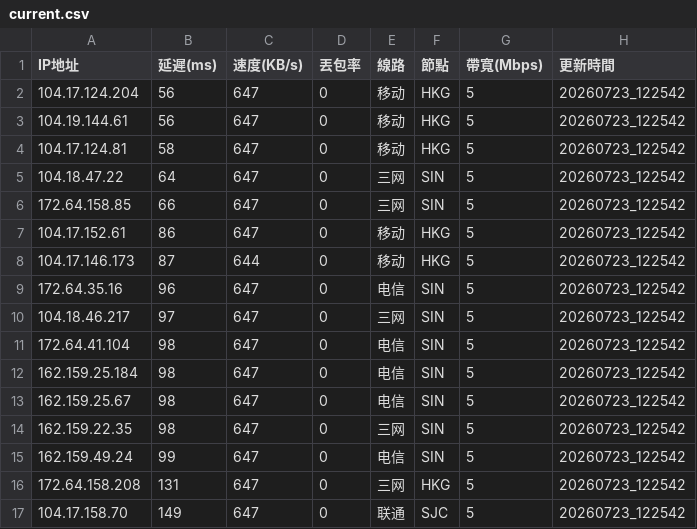
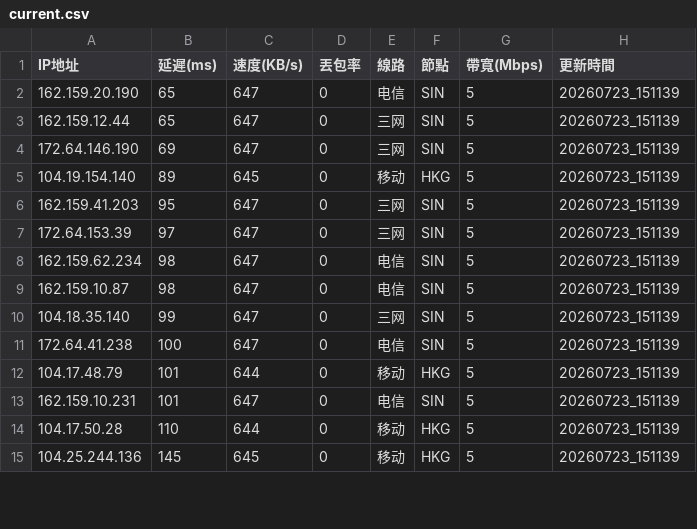
Before and after one commit to ssroom/ydltdx, a CSV file: data/current.csv, drawn as a sheet; only a part is shown; the diff covers the shown part only.

```diff
--- a/data/current.csv
+++ b/data/current.csv
@@ -1,17 +1,15 @@
 IP地址,延遲(ms),速度(KB/s),丟包率,線路,節點,帶寬(Mbps),更新時間
-104.17.124.204,56,647,0,移动,HKG,5,20260723_122542
-104.19.144.61,56,647,0,移动,HKG,5,20260723_122542
-104.17.124.81,58,647,0,移动,HKG,5,20260723_122542
-104.18.47.22,64,647,0,三网,SIN,5,20260723_122542
-172.64.158.85,66,647,0,三网,SIN,5,20260723_122542
-104.17.152.61,86,647,0,移动,HKG,5,20260723_122542
-104.17.146.173,87,644,0,移动,HKG,5,20260723_122542
-172.64.35.16,96,647,0,电信,SIN,5,20260723_122542
-104.18.46.217,97,647,0,三网,SIN,5,20260723_122542
-172.64.41.104,98,647,0,电信,SIN,5,20260723_122542
-162.159.25.184,98,647,0,电信,SIN,5,20260723_122542
-162.159.25.67,98,647,0,电信,SIN,5,20260723_122542
-162.159.22.35,98,647,0,三网,SIN,5,20260723_122542
-162.159.49.24,99,647,0,电信,SIN,5,20260723_122542
-172.64.158.208,131,647,0,三网,HKG,5,20260723_122542
-104.17.158.70,149,647,0,联通,SJC,5,20260723_122542
+162.159.20.190,65,647,0,电信,SIN,5,20260723_151139
+162.159.12.44,65,647,0,三网,SIN,5,20260723_151139
+172.64.146.190,69,647,0,三网,SIN,5,20260723_151139
+104.19.154.140,89,645,0,移动,HKG,5,20260723_151139
+162.159.41.203,95,647,0,三网,SIN,5,20260723_151139
+172.64.153.39,97,647,0,三网,SIN,5,20260723_151139
+162.159.62.234,98,647,0,电信,SIN,5,20260723_151139
+162.159.10.87,98,647,0,电信,SIN,5,20260723_151139
+104.18.35.140,99,647,0,三网,SIN,5,20260723_151139
+172.64.41.238,100,647,0,电信,SIN,5,20260723_151139
+104.17.48.79,101,644,0,移动,HKG,5,20260723_151139
+162.159.10.231,101,647,0,电信,SIN,5,20260723_151139
+104.17.50.28,110,644,0,移动,HKG,5,20260723_151139
+104.25.244.136,145,645,0,移动,HKG,5,20260723_151139
```
Also changed, not shown: 3 added rows, 1 removed row and 11 edited cells elsewhere in this file, data/latest.csv, 5 other files.
